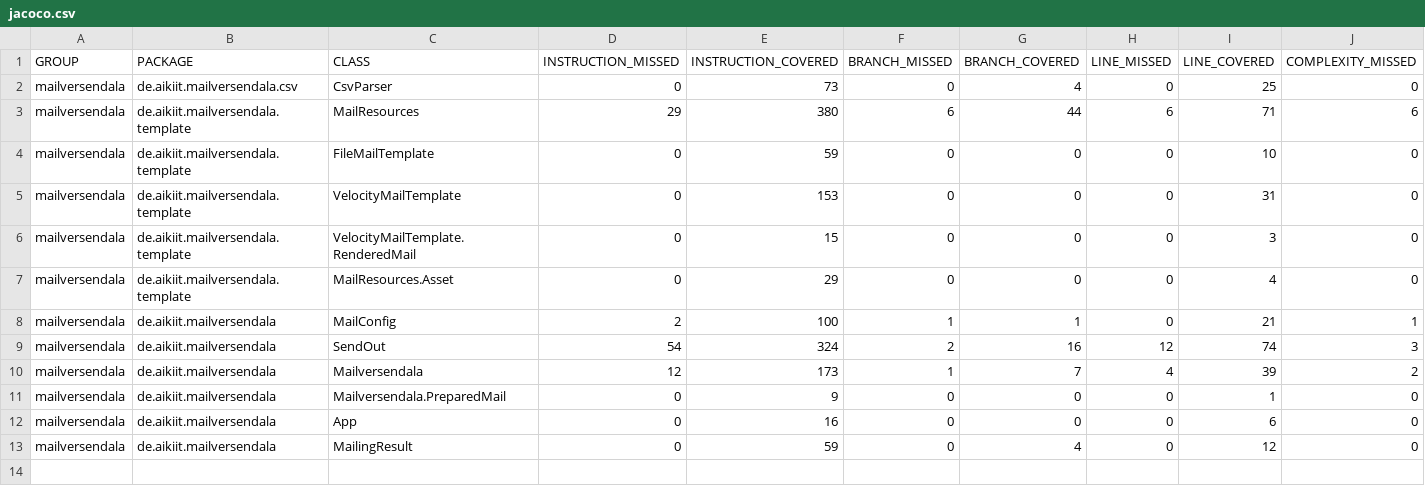
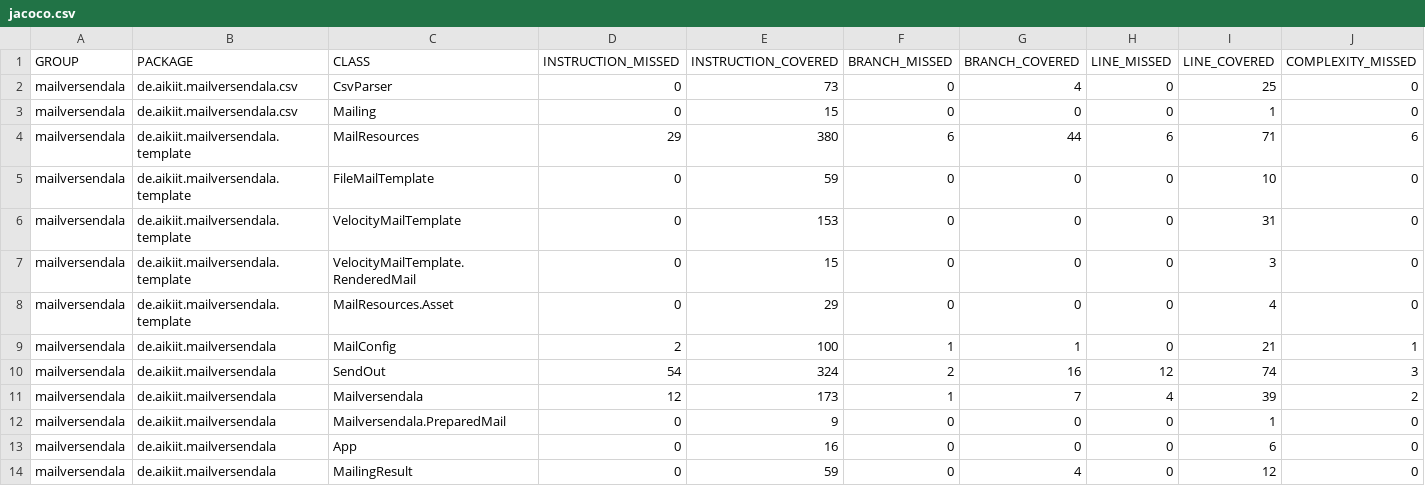
Before and after one commit to ottlinger/mailversendala, a CSV file: docs/jacoco/jacoco.csv, drawn as a sheet; only a part is shown; rows hold the shown columns only; the diff names each change by its address in the sheet, - before the commit and + after, or states it on an @@ line.

```diff
--- a/docs/jacoco/jacoco.csv
+++ b/docs/jacoco/jacoco.csv
+row 3: mailversendala | de.aikiit.mailversendala.csv | Mailing | 0 | 15 | 0 | 0 | 0 | 1 | 0
```
Also changed, not shown: 33 other files.
